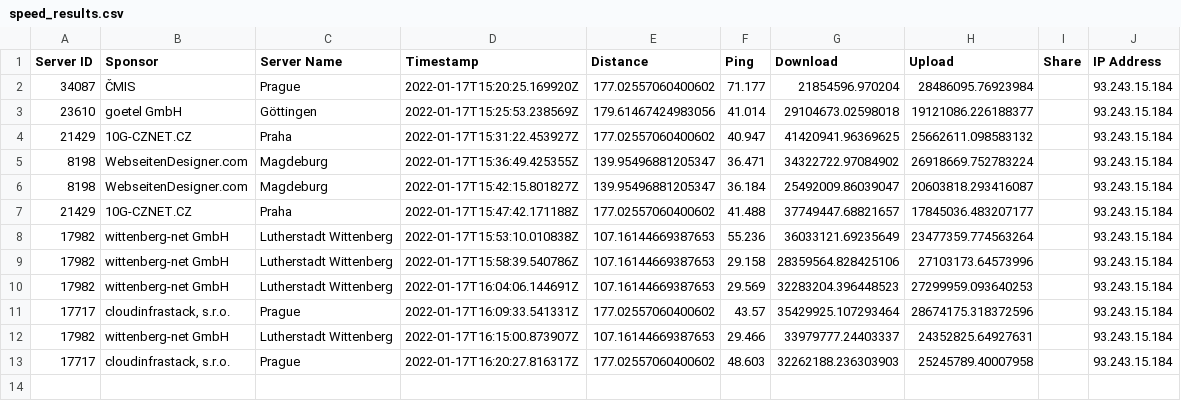
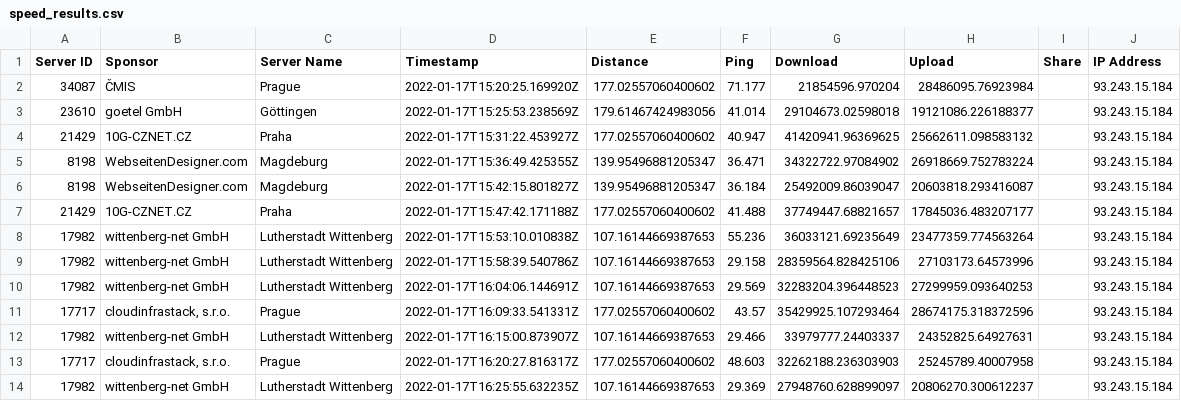
Before and after one commit to FeKoerner/20200323_135631.hdf, a CSV file: speed_results.csv, drawn as a sheet.

Commit message:
speedtest result upload

```diff
--- a/speed_results.csv
+++ b/speed_results.csv
@@ -13 +13,2 @@ Server ID,Sponsor,Server Name,Timestamp,Distance,Ping,Download,Upload,Share,IP A
 17717,"cloudinfrastack, s.r.o.",Prague,2022-01-17T16:20:27.816317Z,177.02557060400602,48.603,32262188.236303903,25245789.40007958,,93.243.15.184
+17982,wittenberg-net GmbH,Lutherstadt Wittenberg,2022-01-17T16:25:55.632235Z,107.16144669387653,29.369,27948760.628899097,20806270.300612237,,93.243.15.184
```
